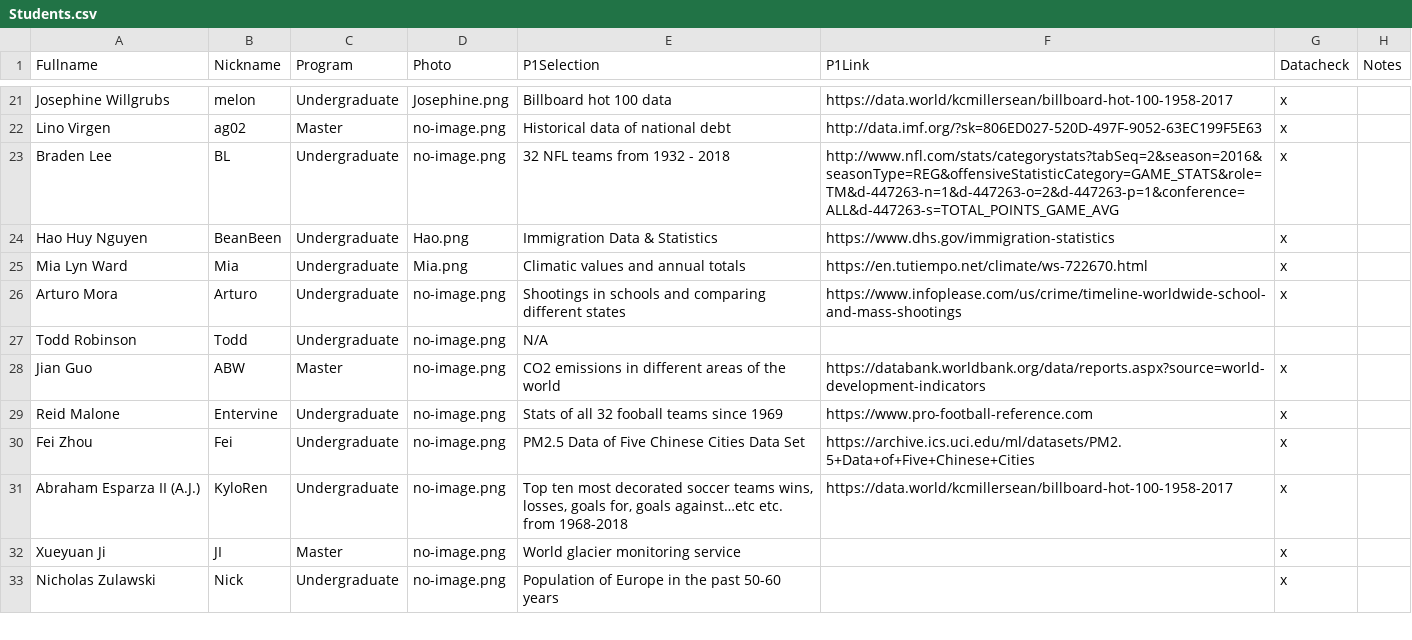
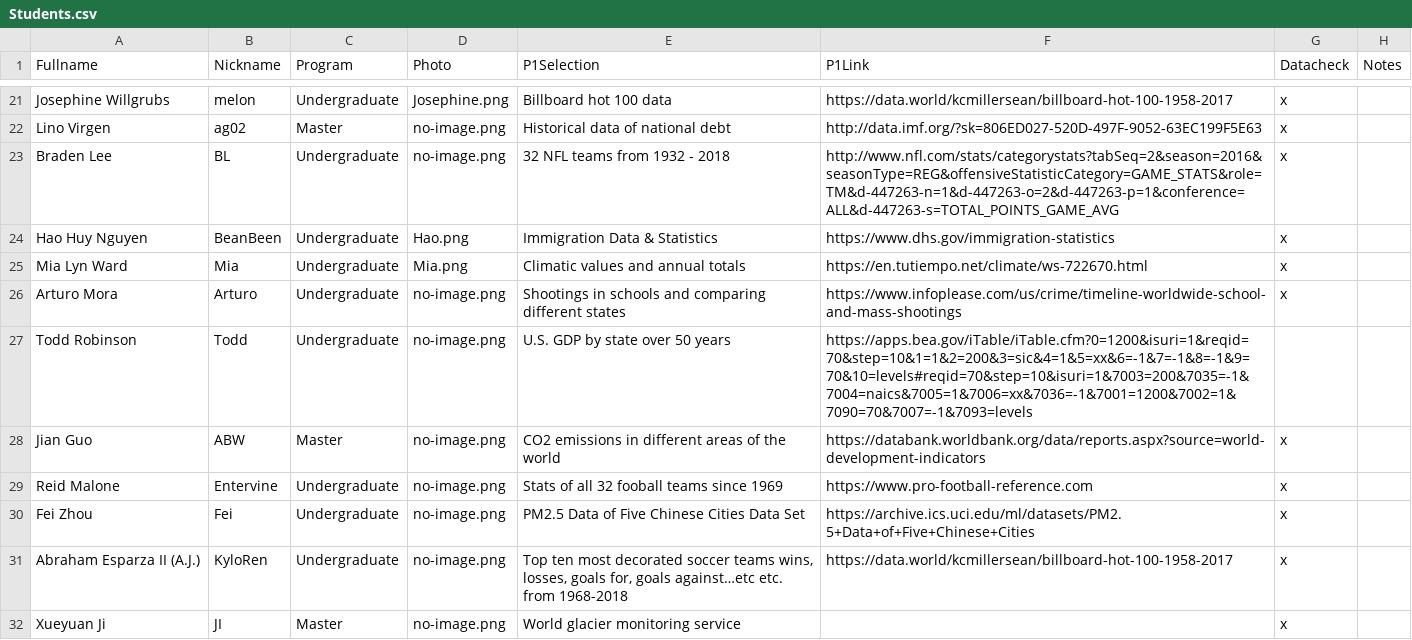
Before and after one commit to iDataVisualizationLab/CS5331_Spring2019, a CSV file: grade/data/Students.csv, drawn as a sheet; only a part is shown, gaps mark what is left out; the shorter side is filled out with more unchanged rows; the diff names each change by its address in the sheet, - before the commit and + after, or states it on an @@ line.

```diff
--- a/grade/data/Students.csv
+++ b/grade/data/Students.csv
-E27 (P1Selection): N/A
+E27 (P1Selection): U.S. GDP by state over 50 years
-F27 (P1Link): (empty)
+F27 (P1Link): https://apps.bea.gov/iTable/iTable.cfm?0=1200&isuri=1&reqid=70&step=10&1=1&2=200&3=sic&4=1&5=xx&6=-1&7=-1&8=-1&9=70&10=levels#reqid=70&step=10&isuri=1&7003=200&7035=-1&7004=naics&7005=1&7006=xx&7036=-1&7001=1200&7002=1&7090=70&7007=-1&7093=levels
```
Also changed, not shown: 1 other file.
